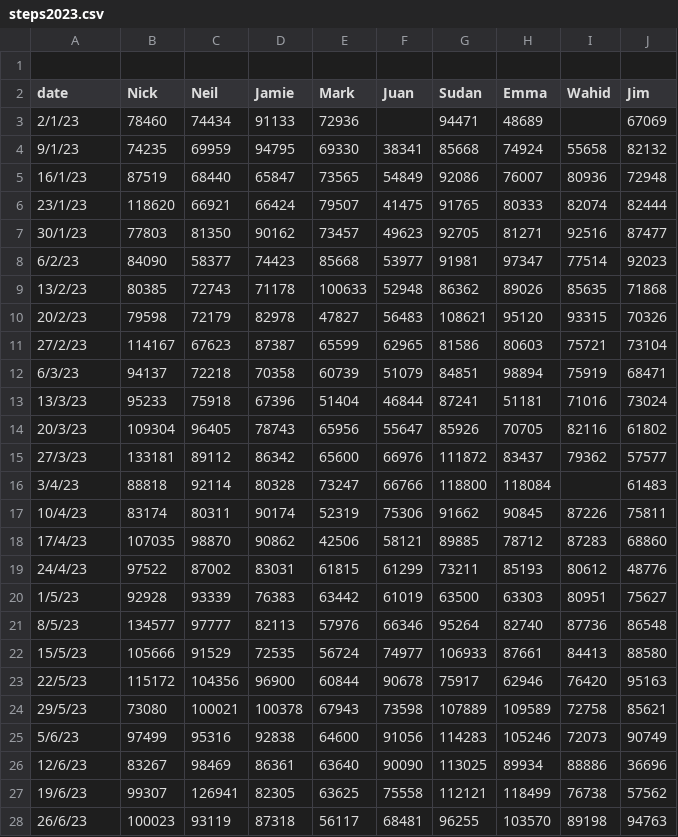
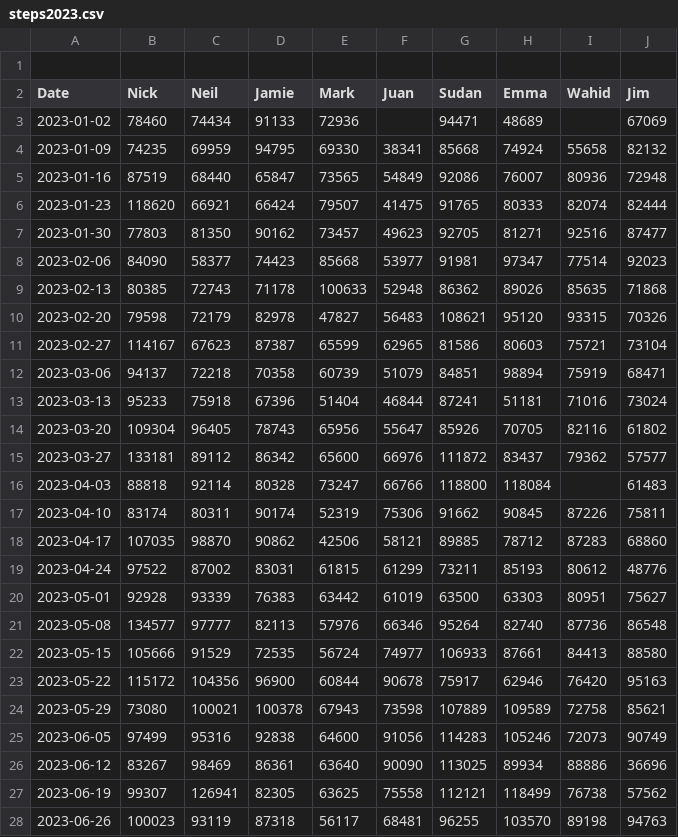
Before and after one commit to nbarlowATI/SteppingDashboard, a CSV file: data/steps2023.csv, drawn as a sheet; only a part is shown; the diff covers the shown part only.

```diff
--- a/data/steps2023.csv
+++ b/data/steps2023.csv
@@ -1,28 +1,28 @@
 
-date,Nick,Neil,Jamie,Mark,Juan,Sudan,Emma,Wahid,Jim
-2/1/23,78460,74434,91133,72936,,94471,48689,,67069
-9/1/23,74235,69959,94795,69330,38341,85668,74924,55658,82132
-16/1/23,87519,68440,65847,73565,54849,92086,76007,80936,72948
-23/1/23,118620,66921,66424,79507,41475,91765,80333,82074,82444
-30/1/23,77803,81350,90162,73457,49623,92705,81271,92516,87477
-6/2/23,84090,58377,74423,85668,53977,91981,97347,77514,92023
-13/2/23,80385,72743,71178,100633,52948,86362,89026,85635,71868
-20/2/23,79598,72179,82978,47827,56483,108621,95120,93315,70326
-27/2/23,114167,67623,87387,65599,62965,81586,80603,75721,73104
-6/3/23,94137,72218,70358,60739,51079,84851,98894,75919,68471
-13/3/23,95233,75918,67396,51404,46844,87241,51181,71016,73024
-20/3/23,109304,96405,78743,65956,55647,85926,70705,82116,61802
-27/3/23,133181,89112,86342,65600,66976,111872,83437,79362,57577
-3/4/23,88818,92114,80328,73247,66766,118800,118084,,61483
-10/4/23,83174,80311,90174,52319,75306,91662,90845,87226,75811
-17/4/23,107035,98870,90862,42506,58121,89885,78712,87283,68860
-24/4/23,97522,87002,83031,61815,61299,73211,85193,80612,48776
-1/5/23,92928,93339,76383,63442,61019,63500,63303,80951,75627
-8/5/23,134577,97777,82113,57976,66346,95264,82740,87736,86548
-15/5/23,105666,91529,72535,56724,74977,106933,87661,84413,88580
-22/5/23,115172,104356,96900,60844,90678,75917,62946,76420,95163
-29/5/23,73080,100021,100378,67943,73598,107889,109589,72758,85621
-5/6/23,97499,95316,92838,64600,91056,114283,105246,72073,90749
-12/6/23,83267,98469,86361,63640,90090,113025,89934,88886,36696
-19/6/23,99307,126941,82305,63625,75558,112121,118499,76738,57562
-26/6/23,100023,93119,87318,56117,68481,96255,103570,89198,94763
+Date,Nick,Neil,Jamie,Mark,Juan,Sudan,Emma,Wahid,Jim
+2023-01-02,78460,74434,91133,72936,,94471,48689,,67069
+2023-01-09,74235,69959,94795,69330,38341,85668,74924,55658,82132
+2023-01-16,87519,68440,65847,73565,54849,92086,76007,80936,72948
+2023-01-23,118620,66921,66424,79507,41475,91765,80333,82074,82444
+2023-01-30,77803,81350,90162,73457,49623,92705,81271,92516,87477
+2023-02-06,84090,58377,74423,85668,53977,91981,97347,77514,92023
+2023-02-13,80385,72743,71178,100633,52948,86362,89026,85635,71868
+2023-02-20,79598,72179,82978,47827,56483,108621,95120,93315,70326
+2023-02-27,114167,67623,87387,65599,62965,81586,80603,75721,73104
+2023-03-06,94137,72218,70358,60739,51079,84851,98894,75919,68471
+2023-03-13,95233,75918,67396,51404,46844,87241,51181,71016,73024
+2023-03-20,109304,96405,78743,65956,55647,85926,70705,82116,61802
+2023-03-27,133181,89112,86342,65600,66976,111872,83437,79362,57577
+2023-04-03,88818,92114,80328,73247,66766,118800,118084,,61483
+2023-04-10,83174,80311,90174,52319,75306,91662,90845,87226,75811
+2023-04-17,107035,98870,90862,42506,58121,89885,78712,87283,68860
+2023-04-24,97522,87002,83031,61815,61299,73211,85193,80612,48776
+2023-05-01,92928,93339,76383,63442,61019,63500,63303,80951,75627
+2023-05-08,134577,97777,82113,57976,66346,95264,82740,87736,86548
+2023-05-15,105666,91529,72535,56724,74977,106933,87661,84413,88580
+2023-05-22,115172,104356,96900,60844,90678,75917,62946,76420,95163
+2023-05-29,73080,100021,100378,67943,73598,107889,109589,72758,85621
+2023-06-05,97499,95316,92838,64600,91056,114283,105246,72073,90749
+2023-06-12,83267,98469,86361,63640,90090,113025,89934,88886,36696
+2023-06-19,99307,126941,82305,63625,75558,112121,118499,76738,57562
+2023-06-26,100023,93119,87318,56117,68481,96255,103570,89198,94763
```
Also changed, not shown: 2 added rows, 1 removed row and 25 edited cells elsewhere in this file, 4 other files.
